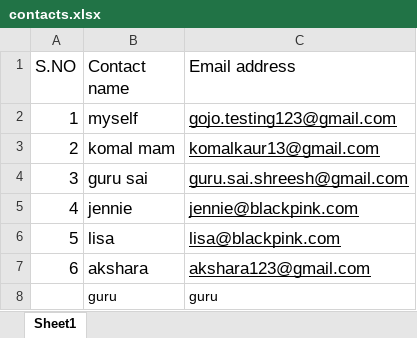
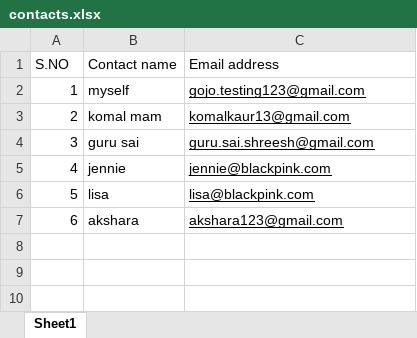
Before and after one commit to guru-sai-shreesh/Email_bot-automated, an Excel workbook: contacts.xlsx, sheet Sheet1, drawn as a sheet; values as stored, in another font and other column widths than the file's, no borders; the diff names each change by its address in the sheet, - before the commit and + after, or states it on an @@ line.

Commit message:
Update Email_bot.py

```diff
--- a/contacts.xlsx (sheet Sheet1)
+++ b/contacts.xlsx (sheet Sheet1)
@@ A1:C7 text size: smaller @@
-row 8:  | guru | guru
```
Also changed, not shown: 1 other file.
